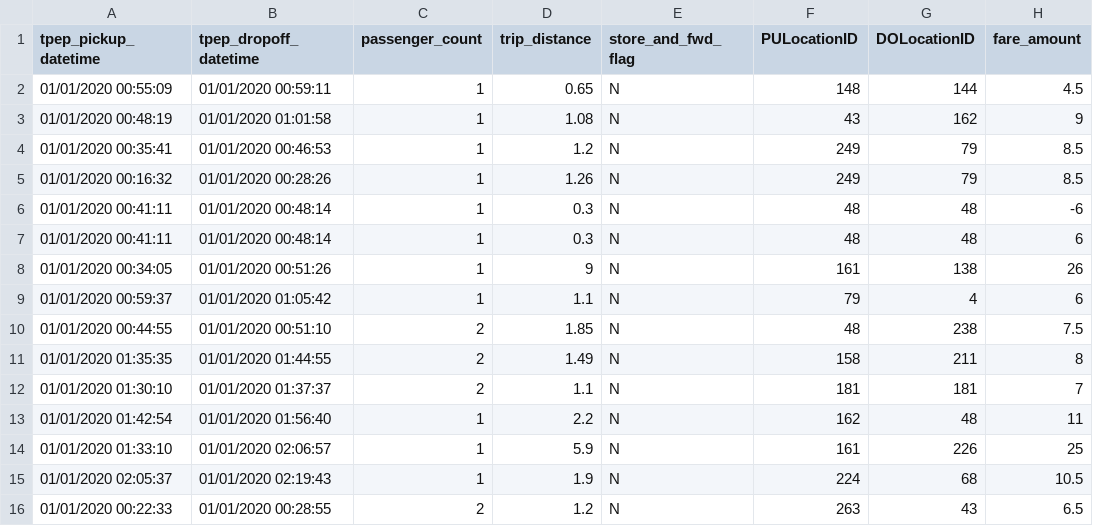
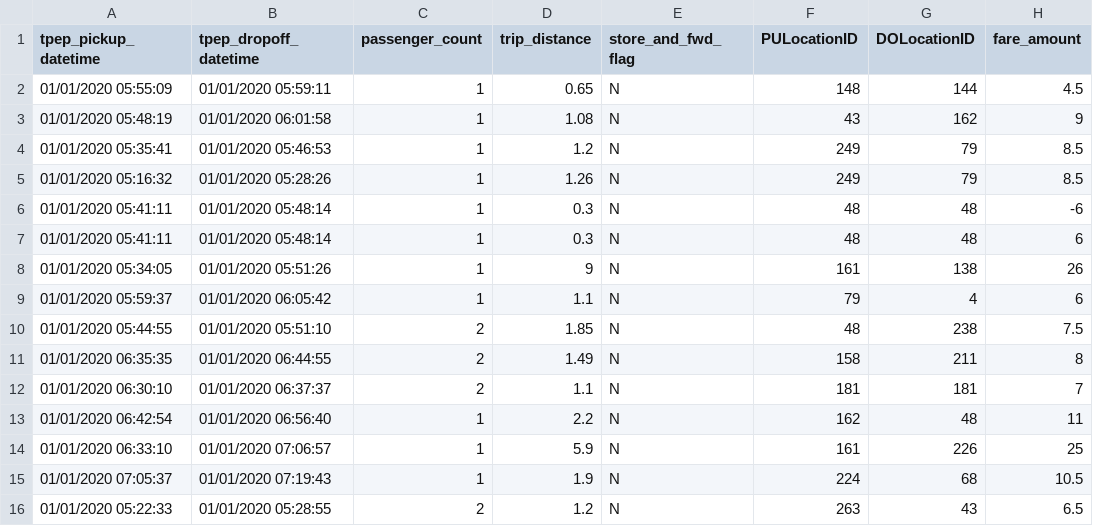
Before and after one commit to ArtemMatok/Test-Assessment, a CSV file: ETL/ETL/bin/Debug/net8.0/duplicates.csv, drawn as a sheet; only a part is shown; the diff names each change by its address in the sheet, - before the commit and + after, or states it on an @@ line.

```diff
--- a/ETL/ETL/bin/Debug/net8.0/duplicates.csv
+++ b/ETL/ETL/bin/Debug/net8.0/duplicates.csv
-A2 (tpep_pickup_datetime): 01/01/2020 00:55:09
+A2 (tpep_pickup_datetime): 01/01/2020 05:55:09
-B2 (tpep_dropoff_datetime): 01/01/2020 00:59:11
+B2 (tpep_dropoff_datetime): 01/01/2020 05:59:11
-A3 (tpep_pickup_datetime): 01/01/2020 00:48:19
+A3 (tpep_pickup_datetime): 01/01/2020 05:48:19
-B3 (tpep_dropoff_datetime): 01/01/2020 01:01:58
+B3 (tpep_dropoff_datetime): 01/01/2020 06:01:58
-A4 (tpep_pickup_datetime): 01/01/2020 00:35:41
+A4 (tpep_pickup_datetime): 01/01/2020 05:35:41
-B4 (tpep_dropoff_datetime): 01/01/2020 00:46:53
+B4 (tpep_dropoff_datetime): 01/01/2020 05:46:53
-A5 (tpep_pickup_datetime): 01/01/2020 00:16:32
+A5 (tpep_pickup_datetime): 01/01/2020 05:16:32
-B5 (tpep_dropoff_datetime): 01/01/2020 00:28:26
+B5 (tpep_dropoff_datetime): 01/01/2020 05:28:26
-A6:A7 (tpep_pickup_datetime): 01/01/2020 00:41:11
+A6:A7 (tpep_pickup_datetime): 01/01/2020 05:41:11
-B6:B7 (tpep_dropoff_datetime): 01/01/2020 00:48:14
+B6:B7 (tpep_dropoff_datetime): 01/01/2020 05:48:14
-A8 (tpep_pickup_datetime): 01/01/2020 00:34:05
+A8 (tpep_pickup_datetime): 01/01/2020 05:34:05
-B8 (tpep_dropoff_datetime): 01/01/2020 00:51:26
+B8 (tpep_dropoff_datetime): 01/01/2020 05:51:26
-A9 (tpep_pickup_datetime): 01/01/2020 00:59:37
+A9 (tpep_pickup_datetime): 01/01/2020 05:59:37
-B9 (tpep_dropoff_datetime): 01/01/2020 01:05:42
+B9 (tpep_dropoff_datetime): 01/01/2020 06:05:42
-A10 (tpep_pickup_datetime): 01/01/2020 00:44:55
+A10 (tpep_pickup_datetime): 01/01/2020 05:44:55
-B10 (tpep_dropoff_datetime): 01/01/2020 00:51:10
+B10 (tpep_dropoff_datetime): 01/01/2020 05:51:10
-A11 (tpep_pickup_datetime): 01/01/2020 01:35:35
+A11 (tpep_pickup_datetime): 01/01/2020 06:35:35
-B11 (tpep_dropoff_datetime): 01/01/2020 01:44:55
+B11 (tpep_dropoff_datetime): 01/01/2020 06:44:55
-A12 (tpep_pickup_datetime): 01/01/2020 01:30:10
+A12 (tpep_pickup_datetime): 01/01/2020 06:30:10
-B12 (tpep_dropoff_datetime): 01/01/2020 01:37:37
+B12 (tpep_dropoff_datetime): 01/01/2020 06:37:37
-A13 (tpep_pickup_datetime): 01/01/2020 01:42:54
+A13 (tpep_pickup_datetime): 01/01/2020 06:42:54
-B13 (tpep_dropoff_datetime): 01/01/2020 01:56:40
+B13 (tpep_dropoff_datetime): 01/01/2020 06:56:40
-A14 (tpep_pickup_datetime): 01/01/2020 01:33:10
+A14 (tpep_pickup_datetime): 01/01/2020 06:33:10
-B14 (tpep_dropoff_datetime): 01/01/2020 02:06:57
+B14 (tpep_dropoff_datetime): 01/01/2020 07:06:57
-A15 (tpep_pickup_datetime): 01/01/2020 02:05:37
+A15 (tpep_pickup_datetime): 01/01/2020 07:05:37
-B15 (tpep_dropoff_datetime): 01/01/2020 02:19:43
+B15 (tpep_dropoff_datetime): 01/01/2020 07:19:43
-A16 (tpep_pickup_datetime): 01/01/2020 00:22:33
+A16 (tpep_pickup_datetime): 01/01/2020 05:22:33
-B16 (tpep_dropoff_datetime): 01/01/2020 00:28:55
+B16 (tpep_dropoff_datetime): 01/01/2020 05:28:55
```
Also changed, not shown: 14 other files.
